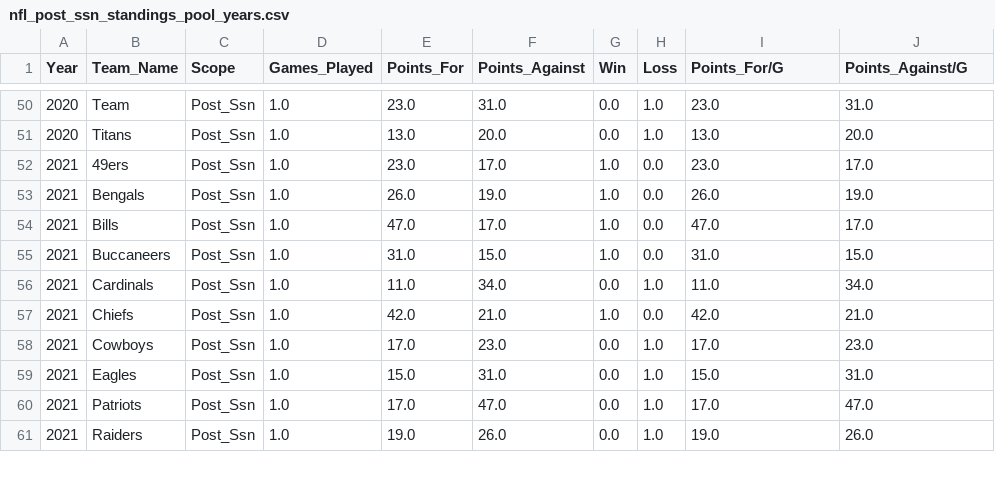
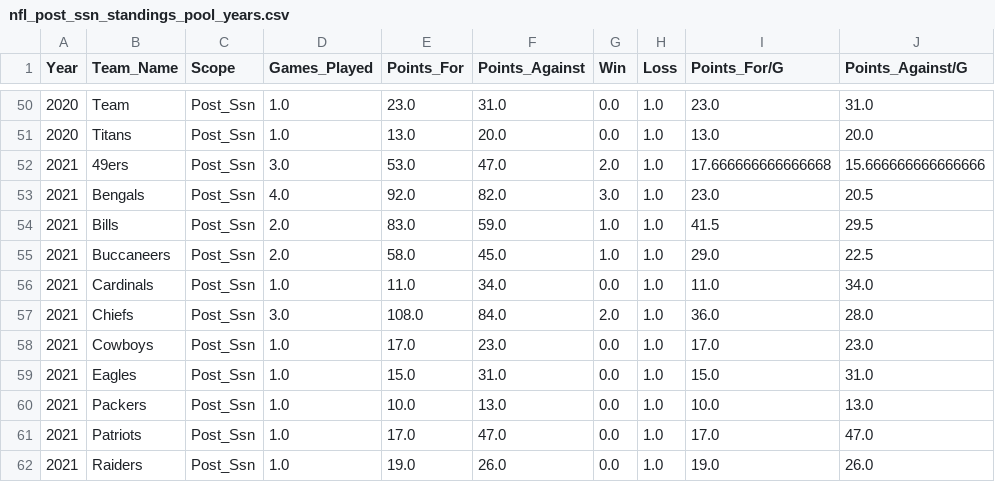
Before and after one commit to jp-wright/picks_pool_streamlit, a CSV file: data/input/nfl_post_ssn_standings_pool_years.csv, drawn as a sheet; only a part is shown, gaps mark what is left out; the diff covers the shown part only.

```diff
--- a/data/input/nfl_post_ssn_standings_pool_years.csv
+++ b/data/input/nfl_post_ssn_standings_pool_years.csv
@@ -51,10 +51,11 @@ Year,Team_Name,Scope,Games_Played,Points_For,Points_Against,Win,Loss,Points_For/
 2020,Titans,Post_Ssn,1.0,13.0,20.0,0.0,1.0,13.0,20.0
-2021,49ers,Post_Ssn,1.0,23.0,17.0,1.0,0.0,23.0,17.0
-2021,Bengals,Post_Ssn,1.0,26.0,19.0,1.0,0.0,26.0,19.0
-2021,Bills,Post_Ssn,1.0,47.0,17.0,1.0,0.0,47.0,17.0
-2021,Buccaneers,Post_Ssn,1.0,31.0,15.0,1.0,0.0,31.0,15.0
+2021,49ers,Post_Ssn,3.0,53.0,47.0,2.0,1.0,17.666666666666668,15.666666666666666
+2021,Bengals,Post_Ssn,4.0,92.0,82.0,3.0,1.0,23.0,20.5
+2021,Bills,Post_Ssn,2.0,83.0,59.0,1.0,1.0,41.5,29.5
+2021,Buccaneers,Post_Ssn,2.0,58.0,45.0,1.0,1.0,29.0,22.5
 2021,Cardinals,Post_Ssn,1.0,11.0,34.0,0.0,1.0,11.0,34.0
-2021,Chiefs,Post_Ssn,1.0,42.0,21.0,1.0,0.0,42.0,21.0
+2021,Chiefs,Post_Ssn,3.0,108.0,84.0,2.0,1.0,36.0,28.0
 2021,Cowboys,Post_Ssn,1.0,17.0,23.0,0.0,1.0,17.0,23.0
 2021,Eagles,Post_Ssn,1.0,15.0,31.0,0.0,1.0,15.0,31.0
+2021,Packers,Post_Ssn,1.0,10.0,13.0,0.0,1.0,10.0,13.0
 2021,Patriots,Post_Ssn,1.0,17.0,47.0,0.0,1.0,17.0,47.0
```
Also changed, not shown: 1 added row and 6 edited cells elsewhere in this file, data/input/nfl_regular_plus_post_ssn_standings_pool_years.csv, data/output/nfl_picks_pool_player_standings_history.csv, 4 other files.
